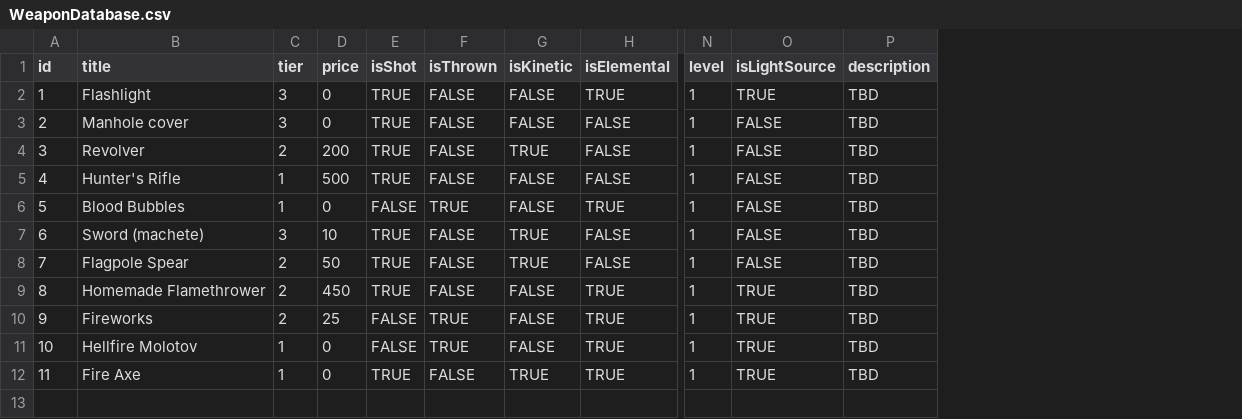
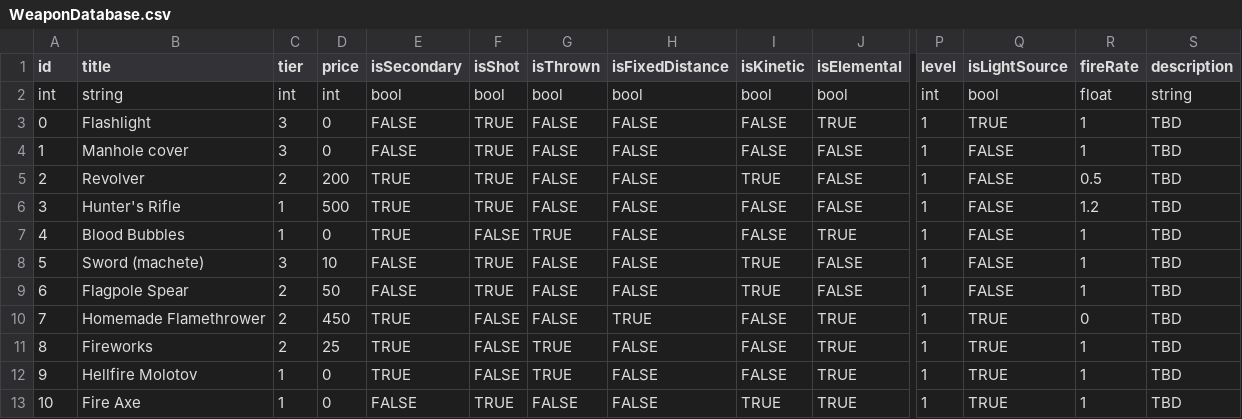
Before and after one commit to Ioberst17/HorrorGameJam, a CSV file: Assets/Resources/TextFiles/WeaponDatabase.csv, drawn as a sheet; only a part is shown, gaps mark what is left out; addresses are those after the commit; rows hold the shown columns only; the diff names each change by its address in the sheet, - before the commit and + after, or states it on an @@ line.

Commit message:
Updated Secondary Weapon Functionality
Added rate of fire, flamethrower (fixed distance implementation), throwing weapons

```diff
--- a/Assets/Resources/TextFiles/WeaponDatabase.csv
+++ b/Assets/Resources/TextFiles/WeaponDatabase.csv
+column E (isSecondary), rows 3-13: FALSE | FALSE | TRUE | TRUE | TRUE | FALSE | FALSE | TRUE | TRUE | TRUE | FALSE
+column H (isFixedDistance), rows 3-13: FALSE | FALSE | FALSE | FALSE | FALSE | FALSE | FALSE | TRUE | FALSE | FALSE | FALSE
+column R (fireRate), rows 3-13: 1 | 1 | 0.5 | 1.2 | 1 | 1 | 1 | 0 | 1 | 1 | 1
+row 2: int | string | int | int | bool | bool | bool | bool | bool | bool | int | bool | float | string
@@ column A (id) renumbered from row 3 down @@
-F10 (isShot): TRUE
+F10 (isShot): FALSE
```
Also changed, not shown: 39 other files.
